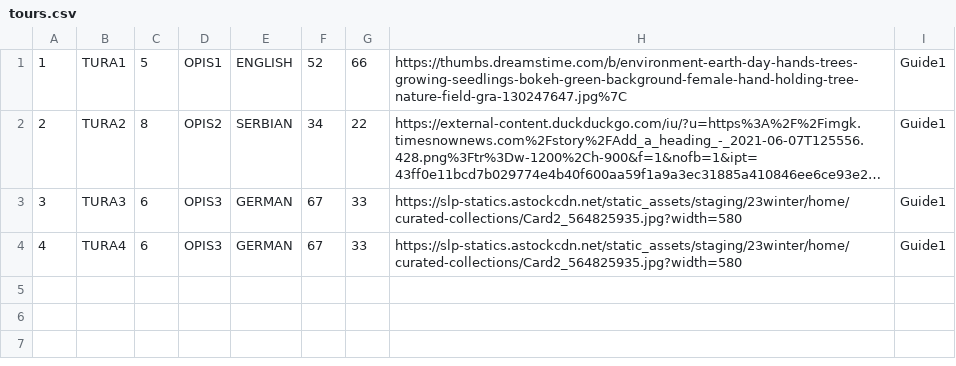
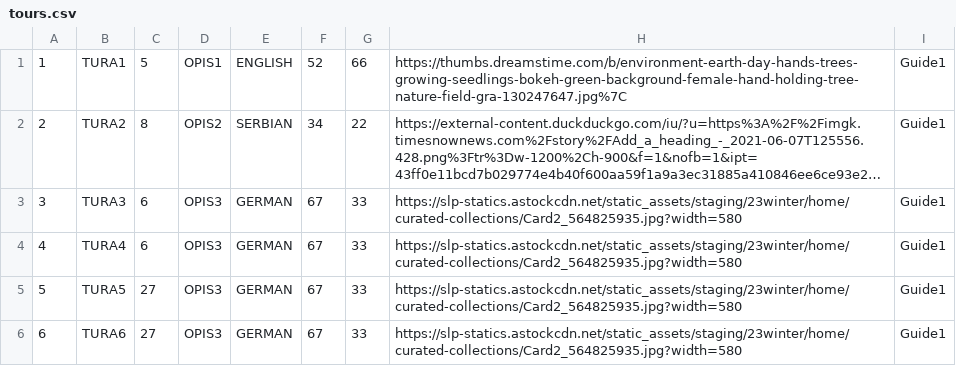
Before and after one commit to sirarmilos/sims_turizam, a CSV file: InitialProject/InitialProject/Resources/Data/tours.csv, drawn as a sheet; long unchanged cells end in …; the diff names each change by its address in the sheet, - before the commit and + after, or states it on an @@ line.

```diff
--- a/InitialProject/InitialProject/Resources/Data/tours.csv
+++ b/InitialProject/InitialProject/Resources/Data/tours.csv
+row 5: 5 | TURA5 | 27 | OPIS3 | GERMAN | 67 | 33 | https://slp-statics.astockcdn.net/static_assets/staging/23winter/home/curated-collections/Card2_564825935.jpg?width=580 | Guide1
+row 6: 6 | TURA6 | 27 | OPIS3 | GERMAN | 67 | 33 | https://slp-statics.astockcdn.net/static_assets/staging/23winter/home/curated-collections/Card2_564825935.jpg?width=580 | Guide1
```
Also changed, not shown: InitialProject/InitialProject/Resources/Data/accommodations.csv, InitialProject/InitialProject/Resources/Data/locations.csv, 4 other files.
